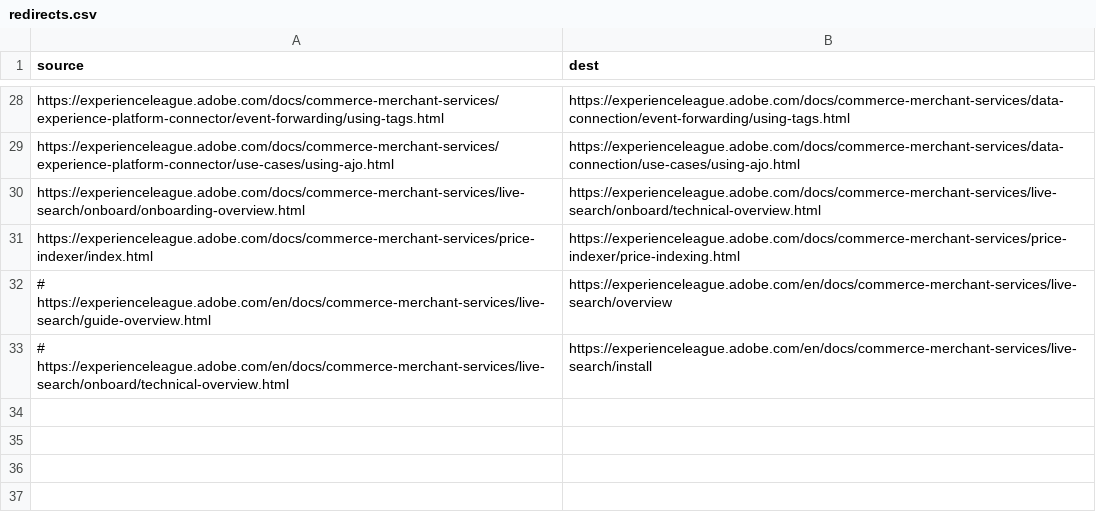
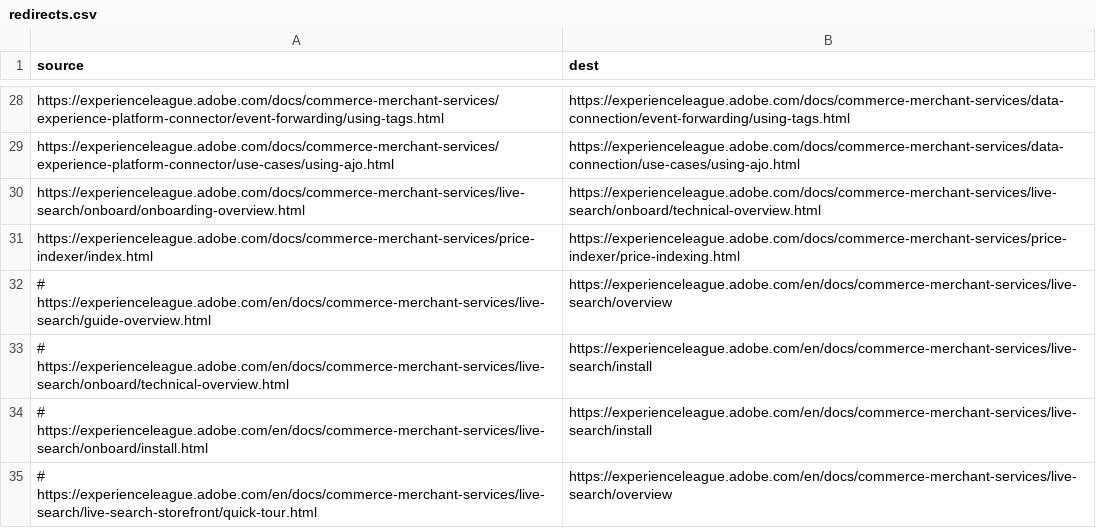
Before and after one commit to AdobeDocs/commerce-merchant-services.en, a CSV file: redirects.csv, drawn as a sheet; only a part is shown, gaps mark what is left out.

```diff
--- a/redirects.csv
+++ b/redirects.csv
@@ -33 +33,3 @@ https://experienceleague.adobe.com/docs/commerce-merchant-services/price-indexer
 # https://experienceleague.adobe.com/en/docs/commerce-merchant-services/live-search/onboard/technical-overview.html,https://experienceleague.adobe.com/en/docs/commerce-merchant-services/live-search/install
+# https://experienceleague.adobe.com/en/docs/commerce-merchant-services/live-search/onboard/install.html,https://experienceleague.adobe.com/en/docs/commerce-merchant-services/live-search/install
+# https://experienceleague.adobe.com/en/docs/commerce-merchant-services/live-search/live-search-storefront/quick-tour.html,https://experienceleague.adobe.com/en/docs/commerce-merchant-services/live-search/overview
```
Also changed, not shown: 2 other files.
